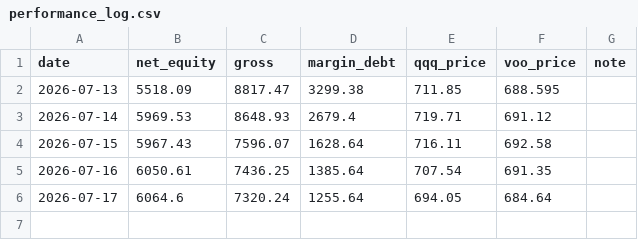
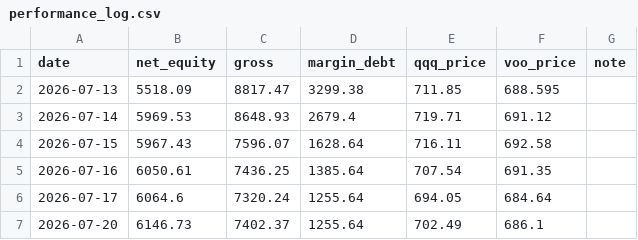
Before and after one commit to Mast3rkey/Portfolio-HQ, a CSV file: performance_log.csv, drawn as a sheet.

```diff
--- a/performance_log.csv
+++ b/performance_log.csv
@@ -6 +6,2 @@ date,net_equity,gross,margin_debt,qqq_price,voo_price,note
 2026-07-17,6064.6,7320.24,1255.64,694.05,684.64,
+2026-07-20,6146.73,7402.37,1255.64,702.49,686.1,
```
